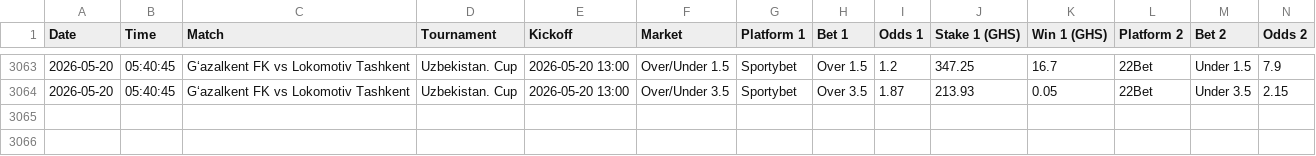
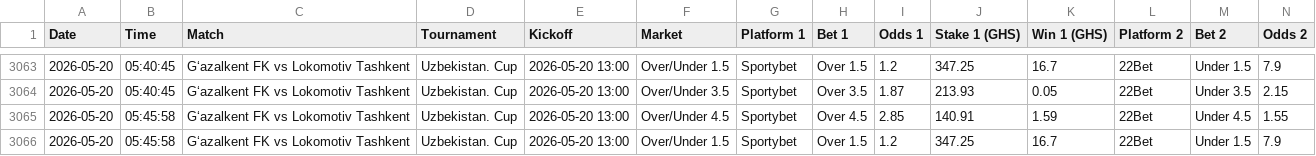
Before and after one commit to ErasmusDuah/ghanaian-odds-market-inefficiency-analysis-system, a CSV file: data/arbitrage_tracker.csv, drawn as a sheet; only a part is shown, gaps mark what is left out; rows hold the shown columns only; the diff names each change by its address in the sheet, - before the commit and + after, or states it on an @@ line.

Commit message:
Auto-update arbitrage tracker

```diff
--- a/data/arbitrage_tracker.csv
+++ b/data/arbitrage_tracker.csv
+row 3065: 2026-05-20 | 05:45:58 | Gʻazalkent FK vs Lokomotiv Tashkent | Uzbekistan. Cup | 2026-05-20 13:00 | Over/Under 4.5 | Sportybet | Over 4.5 | 2.85 | 140.91 | 1.59 | 22Bet | Under 4.5 | 1.55
+row 3066: 2026-05-20 | 05:45:58 | Gʻazalkent FK vs Lokomotiv Tashkent | Uzbekistan. Cup | 2026-05-20 13:00 | Over/Under 1.5 | Sportybet | Over 1.5 | 1.2 | 347.25 | 16.7 | 22Bet | Under 1.5 | 7.9
```
